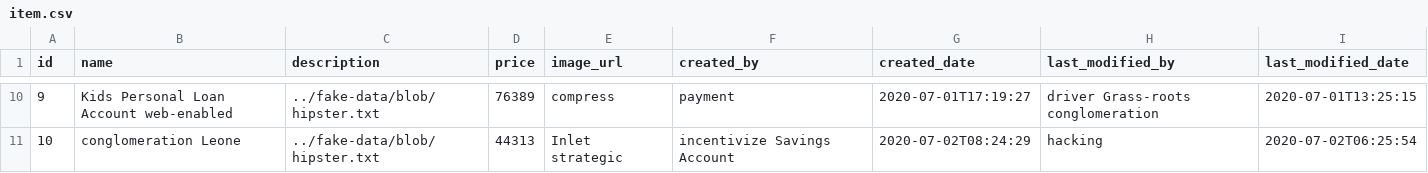
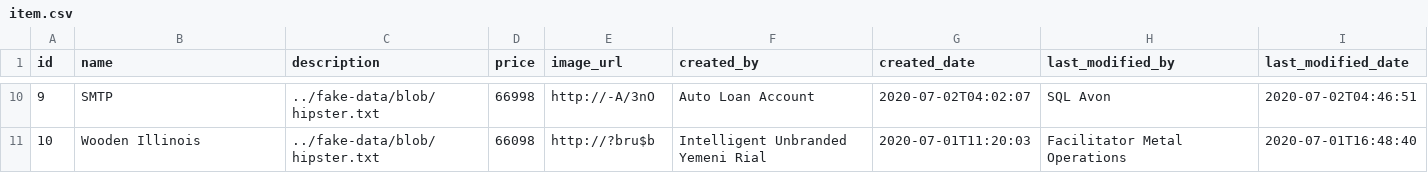
Before and after one commit to EHirajiri/LineTakeoutClient, a CSV file: src/main/resources/config/liquibase/fake-data/item.csv, drawn as a sheet; only a part is shown, gaps mark what is left out; the diff covers the shown part only.

```diff
--- a/src/main/resources/config/liquibase/fake-data/item.csv
+++ b/src/main/resources/config/liquibase/fake-data/item.csv
@@ -10,2 +10,2 @@ id;name;description;price;image_url;created_by;created_date;last_modified_by;las
-9;Kids Personal Loan Account web-enabled;../fake-data/blob/hipster.txt;76389;compress;payment;2020-07-01T17:19:27;driver Grass-roots conglomeration;2020-07-01T13:25:15
-10;conglomeration Leone;../fake-data/blob/hipster.txt;44313;Inlet strategic;incentivize Savings Account;2020-07-02T08:24:29;hacking;2020-07-02T06:25:54
+9;SMTP;../fake-data/blob/hipster.txt;66998;"http://-A/3nO";Auto Loan Account;2020-07-02T04:02:07;SQL Avon;2020-07-02T04:46:51
+10;Wooden Illinois;../fake-data/blob/hipster.txt;66098;"http://?bru$b";Intelligent Unbranded Yemeni Rial;2020-07-01T11:20:03;Facilitator Metal Operations;2020-07-01T16:48:40
```
Also changed, not shown: 54 edited cells elsewhere in this file, 10 other files.
